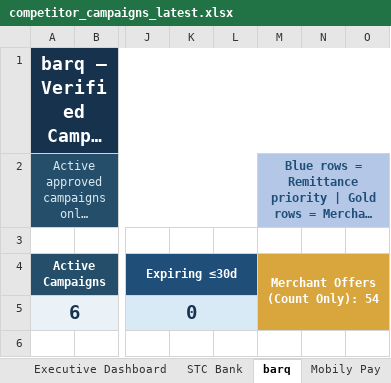
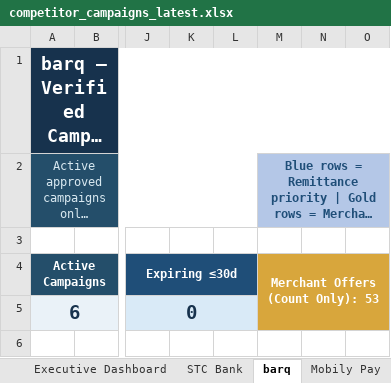
Before and after one commit to Mjmj777/competitor-monitor-v2, an Excel workbook: competitor_campaigns_latest.xlsx, sheet barq, drawn as a sheet; only a part is shown, gaps mark what is left out; long unchanged cells end in …; values as stored, in another font and other column widths than the file's, no borders; conditional formats and table styles not drawn; the diff names each change by its address in the sheet, - before the commit and + after, or states it on an @@ line.

```diff
--- a/competitor_campaigns_latest.xlsx (sheet barq)
+++ b/competitor_campaigns_latest.xlsx (sheet barq)
-M4: Merchant Offers (Count Only): 54
+M4: Merchant Offers (Count Only): 53
```
Also changed, not shown: sheet Executive Dashboard, 2 other files.
